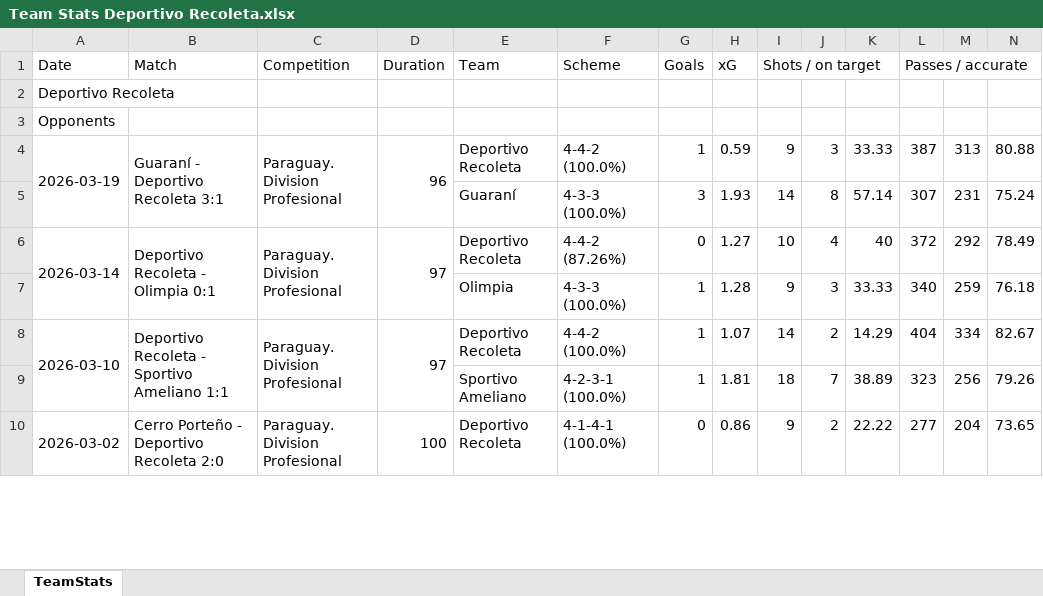
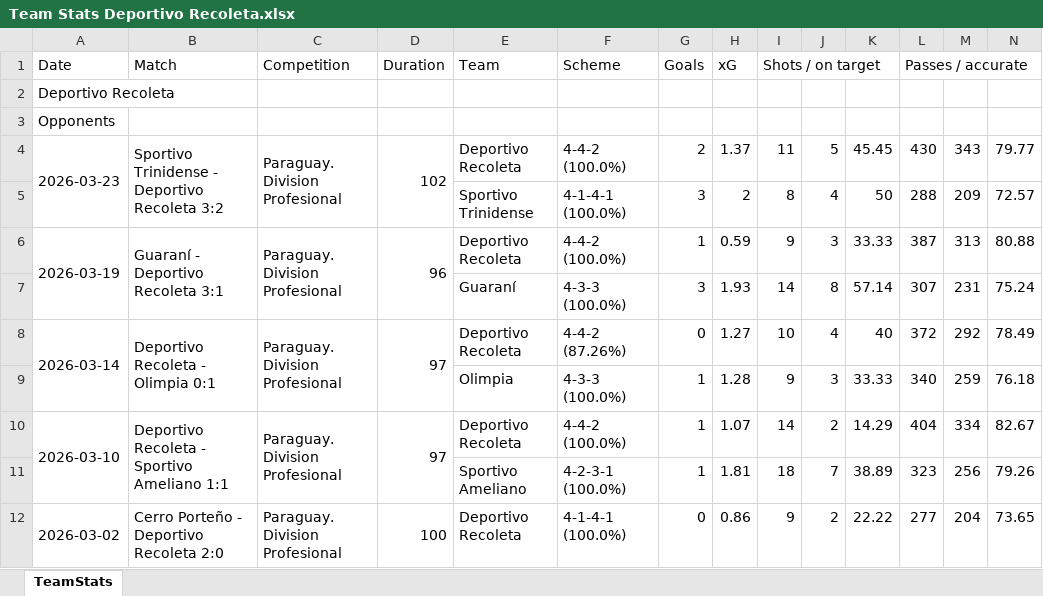
Before and after one commit to nelsonmendo93/MZ, an Excel workbook: data/Team Stats Deportivo Recoleta.xlsx, sheet TeamStats, drawn as a sheet; only a part is shown; values as stored, in another font and other column widths than the file's, no borders; rows hold the shown columns only; the diff names each change by its address in the sheet, - before the commit and + after, or states it on an @@ line.

```diff
--- a/data/Team Stats Deportivo Recoleta.xlsx (sheet TeamStats)
+++ b/data/Team Stats Deportivo Recoleta.xlsx (sheet TeamStats)
+row 4: 2026-03-23 | Sportivo Trinidense - Deportivo Recoleta 3:2 | Paraguay. Division Profesional | 102 | Deportivo Recoleta | 4-4-2 (100.0%) | 2 | 1.37 | 11 | 5 | 45.45 | 430 | 343 | 79.77
+row 5:  |  |  |  | Sportivo Trinidense | 4-1-4-1 (100.0%) | 3 | 2 | 8 | 4 | 50 | 288 | 209 | 72.57
```
Also changed, not shown: data/Team Stats 2 de Mayo.xlsx, data/Team Stats Sportivo Luqueño.xlsx, 2 other files.
